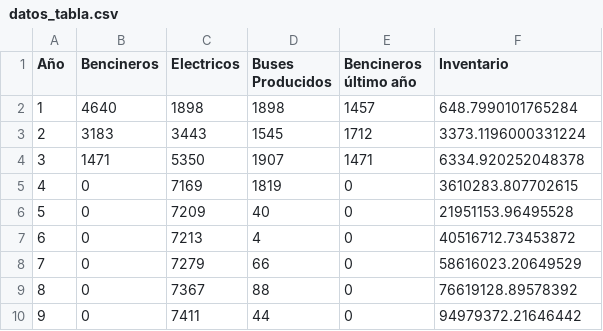
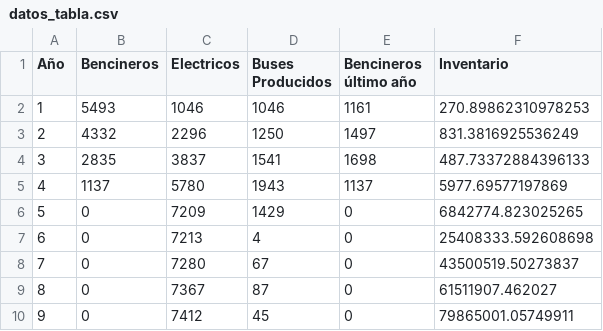
Before and after one commit to reteuber/proyecto-opti, a CSV file: datos_tabla.csv, drawn as a sheet; only a part is shown; the diff covers the shown part only; the diff names each change by its address in the sheet, - before the commit and + after, or states it on an @@ line.

```diff
--- a/datos_tabla.csv
+++ b/datos_tabla.csv
-B2 (Bencineros): 4640
+B2 (Bencineros): 5493
-C2 (Electricos): 1898
+C2 (Electricos): 1046
-D2 (Buses Producidos): 1898
+D2 (Buses Producidos): 1046
-E2 (Bencineros último año): 1457
+E2 (Bencineros último año): 1161
-F2 (Inventario): 648.7990101765284
+F2 (Inventario): 270.89862310978253
-B3 (Bencineros): 3183
+B3 (Bencineros): 4332
-C3 (Electricos): 3443
+C3 (Electricos): 2296
-D3 (Buses Producidos): 1545
+D3 (Buses Producidos): 1250
-E3 (Bencineros último año): 1712
+E3 (Bencineros último año): 1497
-F3 (Inventario): 3373.1196000331224
+F3 (Inventario): 831.3816925536249
-B4 (Bencineros): 1471
+B4 (Bencineros): 2835
-C4 (Electricos): 5350
+C4 (Electricos): 3837
-D4 (Buses Producidos): 1907
+D4 (Buses Producidos): 1541
-E4 (Bencineros último año): 1471
+E4 (Bencineros último año): 1698
-F4 (Inventario): 6334.920252048378
+F4 (Inventario): 487.73372884396133
-B5 (Bencineros): 0
+B5 (Bencineros): 1137
-C5 (Electricos): 7169
+C5 (Electricos): 5780
-D5 (Buses Producidos): 1819
+D5 (Buses Producidos): 1943
-E5 (Bencineros último año): 0
+E5 (Bencineros último año): 1137
-F5 (Inventario): 3610283.807702615
+F5 (Inventario): 5977.69577197869
-D6 (Buses Producidos): 40
+D6 (Buses Producidos): 1429
-F6 (Inventario): 21951153.96495528
+F6 (Inventario): 6842774.823025265
-F7 (Inventario): 40516712.73453872
+F7 (Inventario): 25408333.592608698
-C8 (Electricos): 7279
+C8 (Electricos): 7280
-D8 (Buses Producidos): 66
+D8 (Buses Producidos): 67
-F8 (Inventario): 58616023.20649529
+F8 (Inventario): 43500519.50273837
-D9 (Buses Producidos): 88
+D9 (Buses Producidos): 87
-F9 (Inventario): 76619128.89578392
+F9 (Inventario): 61511907.462027
-C10 (Electricos): 7411
+C10 (Electricos): 7412
-D10 (Buses Producidos): 44
+D10 (Buses Producidos): 45
-F10 (Inventario): 94979372.21646442
+F10 (Inventario): 79865001.05749911
```
Also changed, not shown: 13 edited cells elsewhere in this file, 2 other files.
